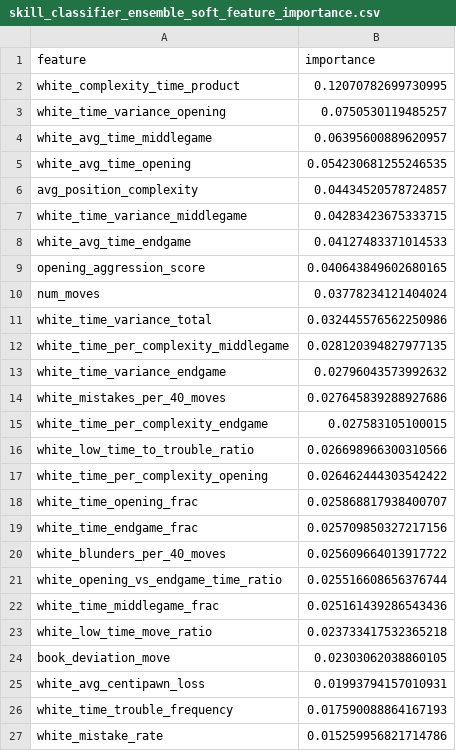
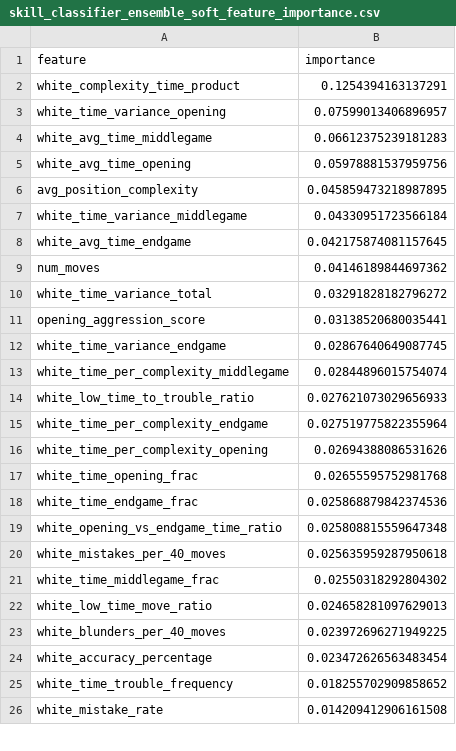
Before and after one commit to Prago2001/chess-insights, a CSV file: models/skill_classifier_ensemble_soft_feature_importance.csv, drawn as a sheet; only a part is shown; the diff covers the shown part only.

```diff
--- a/models/skill_classifier_ensemble_soft_feature_importance.csv
+++ b/models/skill_classifier_ensemble_soft_feature_importance.csv
@@ -1,27 +1,26 @@
 feature,importance
-white_complexity_time_product,0.12070782699730995
-white_time_variance_opening,0.0750530119485257
-white_avg_time_middlegame,0.06395600889620957
-white_avg_time_opening,0.054230681255246535
-avg_position_complexity,0.04434520578724857
-white_time_variance_middlegame,0.04283423675333715
-white_avg_time_endgame,0.04127483371014533
-opening_aggression_score,0.040643849602680165
-num_moves,0.03778234121404024
-white_time_variance_total,0.032445576562250986
-white_time_per_complexity_middlegame,0.028120394827977135
-white_time_variance_endgame,0.02796043573992632
-white_mistakes_per_40_moves,0.027645839288927686
-white_time_per_complexity_endgame,0.027583105100015
-white_low_time_to_trouble_ratio,0.026698966300310566
-white_time_per_complexity_opening,0.026462444303542422
-white_time_opening_frac,0.025868817938400707
-white_time_endgame_frac,0.025709850327217156
-white_blunders_per_40_moves,0.025609664013917722
-white_opening_vs_endgame_time_ratio,0.025516608656376744
-white_time_middlegame_frac,0.025161439286543436
-white_low_time_move_ratio,0.023733417532365218
-book_deviation_move,0.02303062038860105
-white_avg_centipawn_loss,0.01993794157010931
-white_time_trouble_frequency,0.017590088864167193
-white_mistake_rate,0.015259956821714786
+white_complexity_time_product,0.1254394163137291
+white_time_variance_opening,0.07599013406896957
+white_avg_time_middlegame,0.06612375239181283
+white_avg_time_opening,0.05978881537959756
+avg_position_complexity,0.045859473218987895
+white_time_variance_middlegame,0.04330951723566184
+white_avg_time_endgame,0.042175874081157645
+num_moves,0.04146189844697362
+white_time_variance_total,0.03291828182796272
+opening_aggression_score,0.03138520680035441
+white_time_variance_endgame,0.02867640649087745
+white_time_per_complexity_middlegame,0.02844896015754074
+white_low_time_to_trouble_ratio,0.027621073029656933
+white_time_per_complexity_endgame,0.027519775822355964
+white_time_per_complexity_opening,0.02694388086531626
+white_time_opening_frac,0.02655595752981768
+white_time_endgame_frac,0.025868879842374536
+white_opening_vs_endgame_time_ratio,0.025808815559647348
+white_mistakes_per_40_moves,0.025635959287950618
+white_time_middlegame_frac,0.02550318292804302
+white_low_time_move_ratio,0.024658281097629013
+white_blunders_per_40_moves,0.023972696271949225
+white_accuracy_percentage,0.023472626563483454
+white_time_trouble_frequency,0.018255702909858652
+white_mistake_rate,0.014209412906161508
```
Also changed, not shown: 3 added rows, 2 removed rows and 2 edited cells elsewhere in this file, models/clustering_method_comparison.csv, models/player_clustering_statistics.csv, 21 other files.
